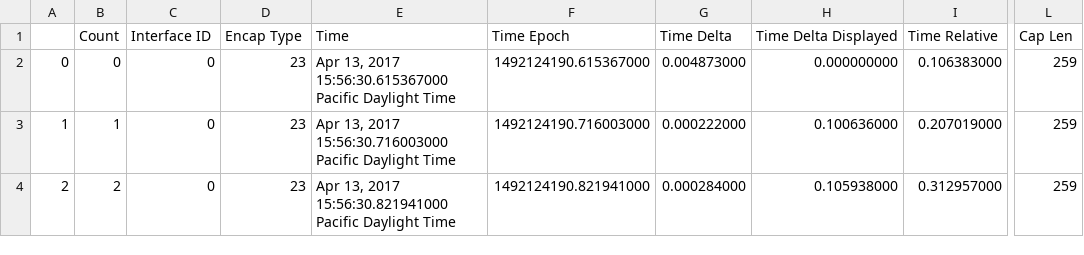
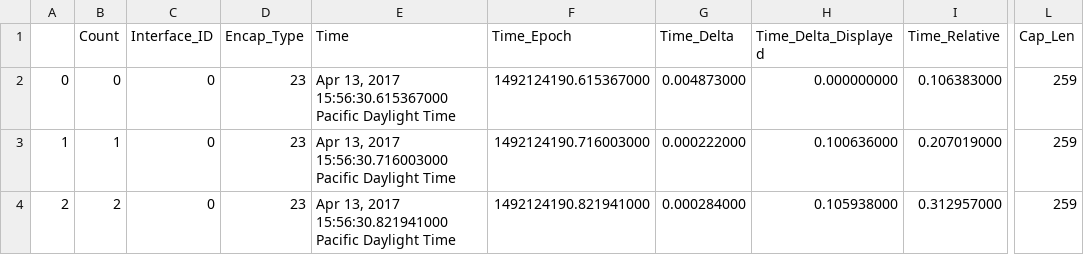
Before and after one commit to alexandre0119/pysniff, a CSV file: log/Beacon_00-50-43-22-17-70.csv, drawn as a sheet; only a part is shown, gaps mark what is left out; the diff names each change by its address in the sheet, - before the commit and + after, or states it on an @@ line.

Commit message:
beacon build up

```diff
--- a/log/Beacon_00-50-43-22-17-70.csv
+++ b/log/Beacon_00-50-43-22-17-70.csv
-C1: Interface ID
+C1: Interface_ID
-D1: Encap Type
+D1: Encap_Type
-F1: Time Epoch
+F1: Time_Epoch
-G1: Time Delta
+G1: Time_Delta
-H1: Time Delta Displayed
+H1: Time_Delta_Displayed
-I1: Time Relative
+I1: Time_Relative
-L1: Cap Len
+L1: Cap_Len
```
Also changed, not shown: 5 other files.
